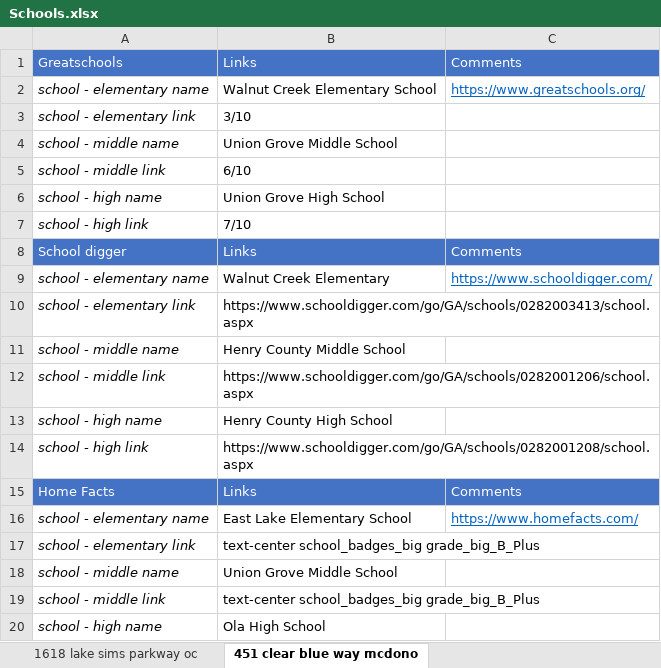
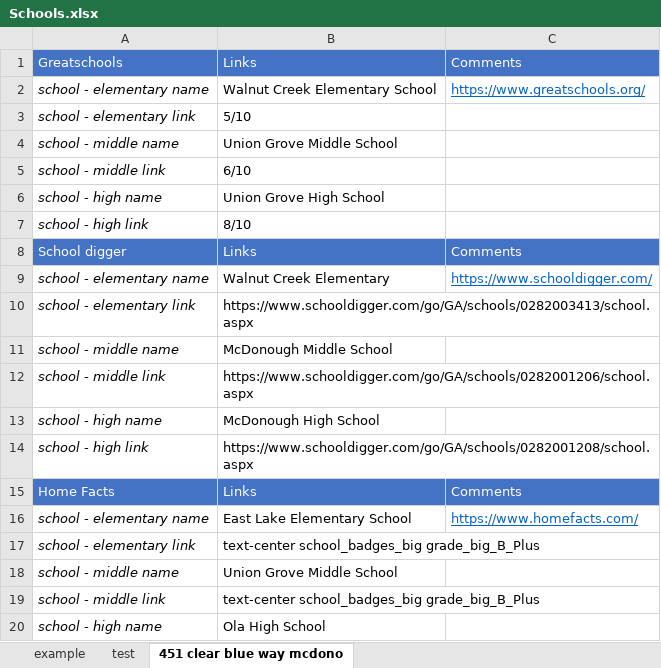
Before and after one commit to alex27dz/RE_analyser, an Excel workbook: Schools.xlsx, sheet 451 clear blue way mcdono, drawn as a sheet; only a part is shown; values as stored, in another font and other column widths than the file's, no borders; the diff names each change by its address in the sheet, - before the commit and + after, or states it on an @@ line.

```diff
--- a/Schools.xlsx (sheet 451 clear blue way mcdono)
+++ b/Schools.xlsx (sheet 451 clear blue way mcdono)
-sheet tab: 1618 lake sims parkway oc
-B3: 3/10
+B3: 5/10
-B7: 7/10
+B7: 8/10
-B11: Henry County Middle School
+B11: McDonough Middle School
-B13: Henry County High School
+B13: McDonough High School
```
Also changed, not shown: other sheet tabs, Address_data_full.xlsx, Crime.xlsx, 4 other files.
